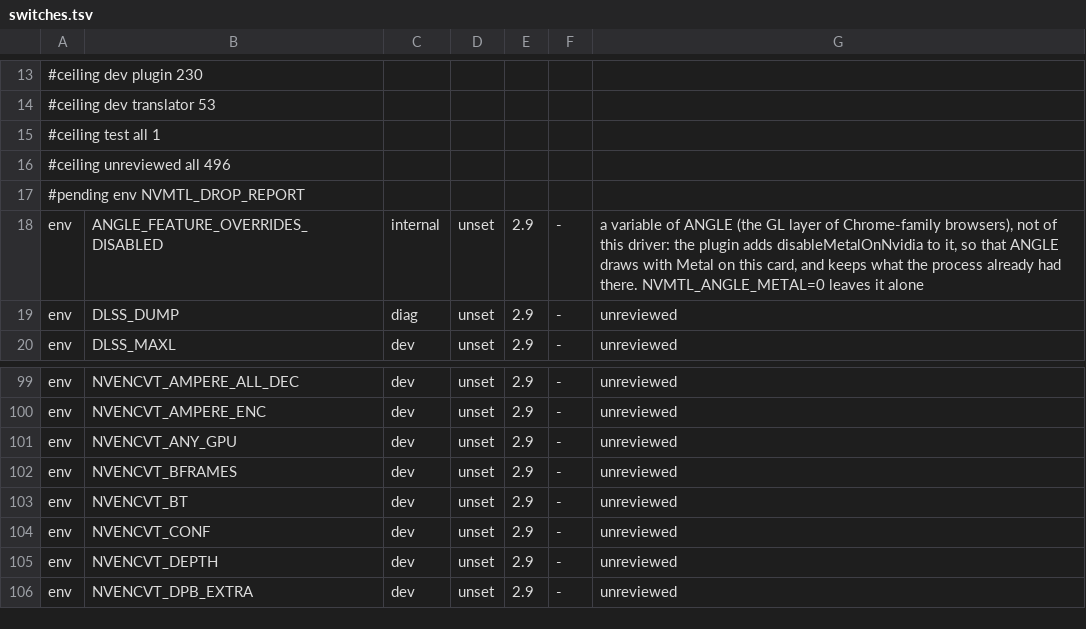
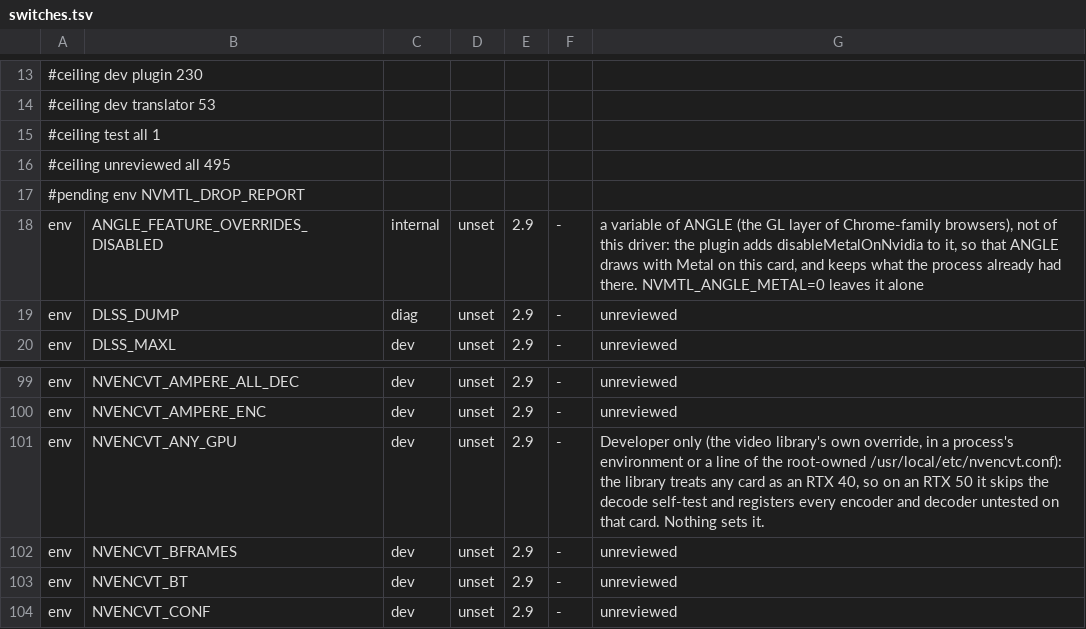
Before and after one commit to TheFormidable/nvidia-macos-driver, a TSV file: tools/switches.tsv, drawn as a sheet; only a part is shown, gaps mark what is left out; the shorter side is filled out with more unchanged rows.

```diff
--- a/tools/switches.tsv
+++ b/tools/switches.tsv
@@ -15,3 +15,3 @@
 #ceiling test all 1
-#ceiling unreviewed all 496
+#ceiling unreviewed all 495
 #pending env NVMTL_DROP_REPORT
@@ -100,3 +100,3 @@ env	NVENCVT_AMPERE_ALL_DEC	dev	unset	2.9	-	unreviewed
 env	NVENCVT_AMPERE_ENC	dev	unset	2.9	-	unreviewed
-env	NVENCVT_ANY_GPU	dev	unset	2.9	-	unreviewed
+env	NVENCVT_ANY_GPU	dev	unset	2.9	-	Developer only (the video library's own override, in a process's environment or a line of the root-owned /usr/local/etc/nvencvt.conf): the library treats any card as an RTX 40, so on an RTX 50 it skips the decode self-test and registers every encoder and decoder untested on that card. Nothing sets it.
 env	NVENCVT_BFRAMES	dev	unset	2.9	-	unreviewed
```
Also changed, not shown: 1 other file.
